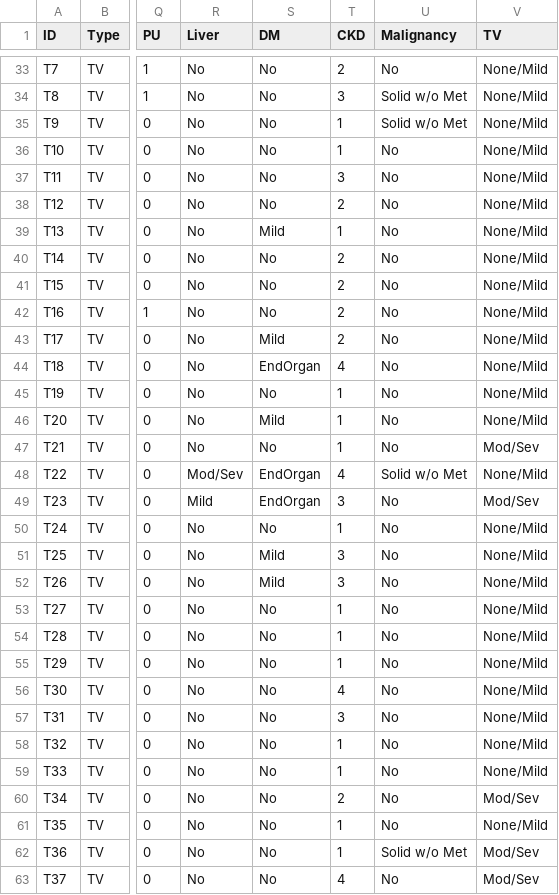
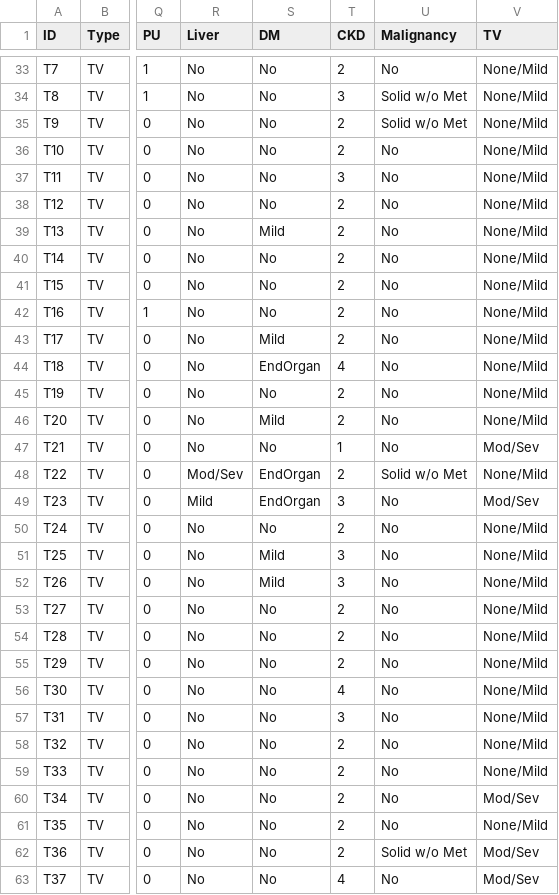
Before and after one commit to tTHon/heartrhythmbox, a CSV file: playground/Micra/lowBSA.csv, drawn as a sheet; only a part is shown, gaps mark what is left out; the diff covers the shown part only; the diff names each change by its address in the sheet, - before the commit and + after, or states it on an @@ line.

```diff
--- a/playground/Micra/lowBSA.csv
+++ b/playground/Micra/lowBSA.csv
-T35:T36 (CKD): 1
+T35:T36 (CKD): 2
-T39 (CKD): 1
+T39 (CKD): 2
-T45:T46 (CKD): 1
+T45:T46 (CKD): 2
-T48 (CKD): 4
+T48 (CKD): 2
-T50 (CKD): 1
+T50 (CKD): 2
-T53:T55 (CKD): 1
+T53:T55 (CKD): 2
-T58:T59 (CKD): 1
+T58:T59 (CKD): 2
-T61:T62 (CKD): 1
+T61:T62 (CKD): 2
```
Also changed, not shown: 7 edited cells elsewhere in this file, playground/Micra/LPBaseline.csv, 1 other file.
